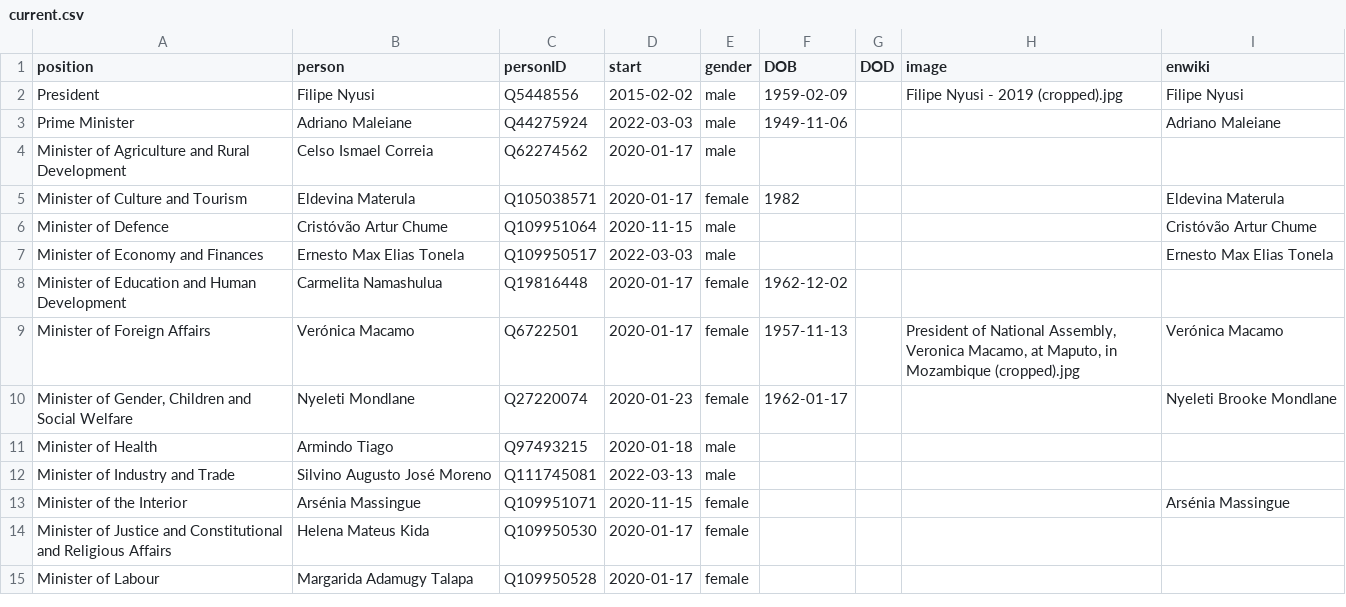
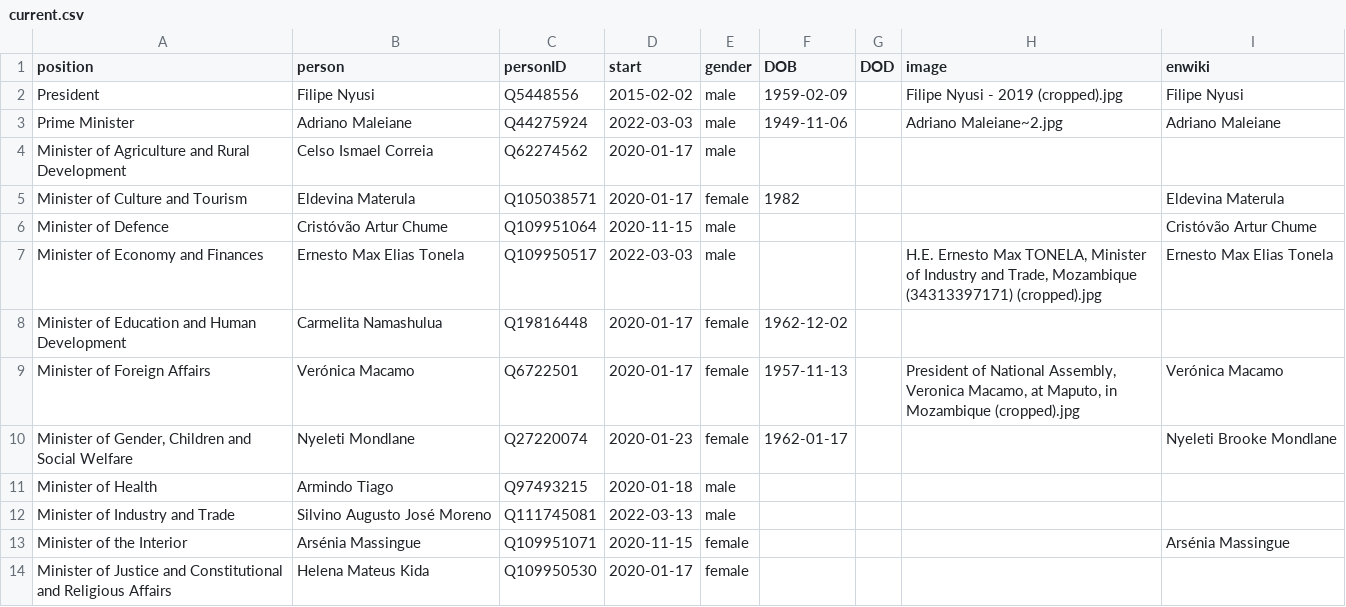
Before and after one commit to every-politician-scrapers/mozambique, a CSV file: html/current.csv, drawn as a sheet; only a part is shown; the shorter side is filled out with more unchanged rows.

```diff
--- a/html/current.csv
+++ b/html/current.csv
@@ -2,3 +2,3 @@ position,person,personID,start,gender,DOB,DOD,image,enwiki
 President,Filipe Nyusi,Q5448556,2015-02-02,male,1959-02-09,,Filipe Nyusi - 2019 (cropped).jpg,Filipe Nyusi
-Prime Minister,Adriano Maleiane,Q44275924,2022-03-03,male,1949-11-06,,,Adriano Maleiane
+Prime Minister,Adriano Maleiane,Q44275924,2022-03-03,male,1949-11-06,,Adriano Maleiane~2.jpg,Adriano Maleiane
 Minister of Agriculture and Rural Development,Celso Ismael Correia,Q62274562,2020-01-17,male,,,,
@@ -6,3 +6,3 @@ Minister of Culture and Tourism,Eldevina Materula,Q105038571,2020-01-17,female,1
 Minister of Defence,Cristóvão Artur Chume,Q109951064,2020-11-15,male,,,,Cristóvão Artur Chume
-Minister of Economy and Finances,Ernesto Max Elias Tonela,Q109950517,2022-03-03,male,,,,Ernesto Max Elias Tonela
+Minister of Economy and Finances,Ernesto Max Elias Tonela,Q109950517,2022-03-03,male,,,"H.E. Ernesto Max TONELA, Minister of Industry and Trade, Mozambique (34313397171) (cropped).jpg",Ernesto Max Elias Tonela
 Minister of Education and Human Development,Carmelita Namashulua,Q19816448,2020-01-17,female,1962-12-02,,,
```
Also changed, not shown: html/holders21.csv.
